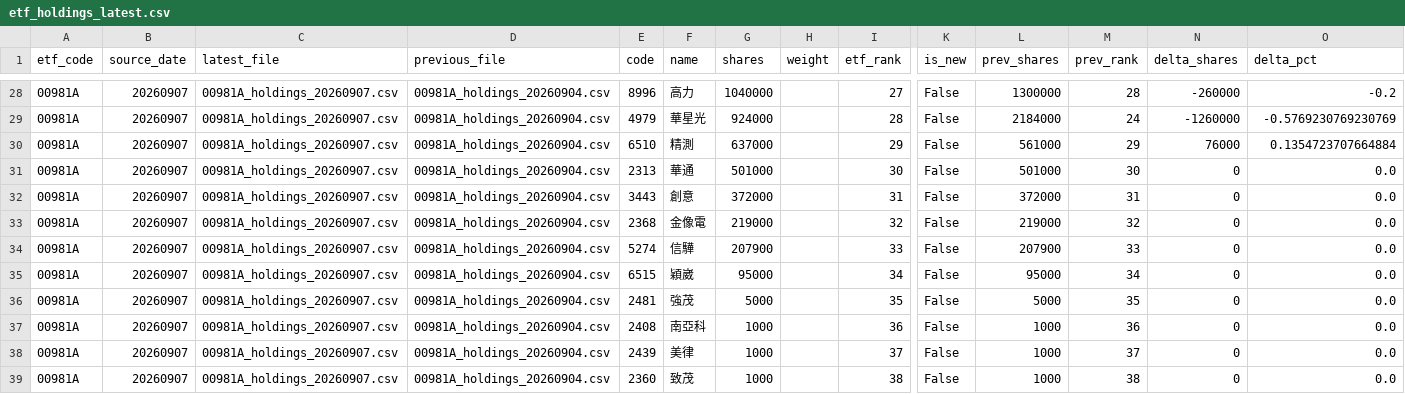
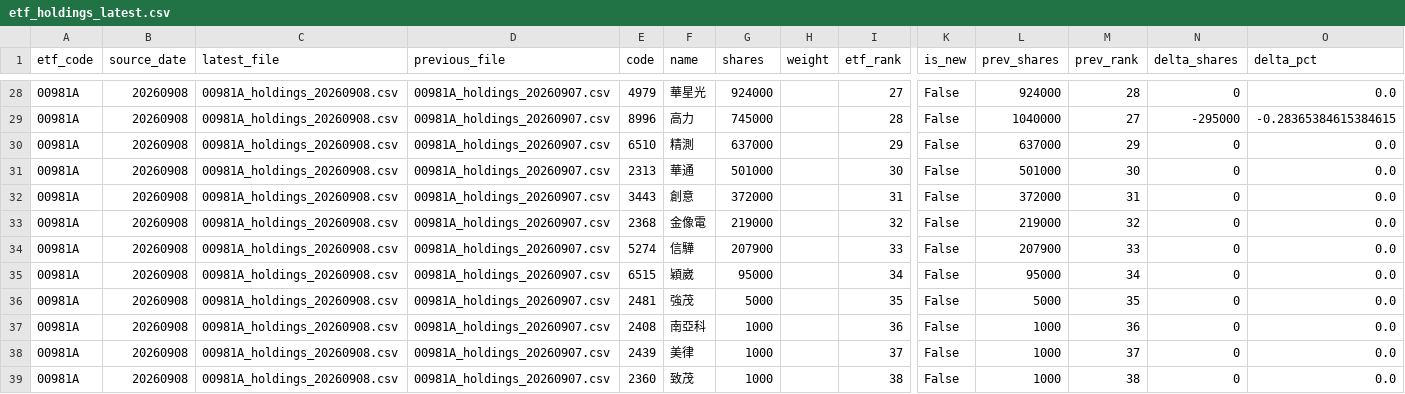
Before and after one commit to 4ru1013/taiwan-stock-screen, a CSV file: data/raw/etf_holdings_latest.csv, drawn as a sheet; only a part is shown, gaps mark what is left out; the diff covers the shown part only; the diff names each change by its address in the sheet, - before the commit and + after, or states it on an @@ line.

```diff
--- a/data/raw/etf_holdings_latest.csv
+++ b/data/raw/etf_holdings_latest.csv
-B28:B39 (source_date): 20260907
+B28:B39 (source_date): 20260908
-C28:C39 (latest_file): 00981A_holdings_20260907.csv
+C28:C39 (latest_file): 00981A_holdings_20260908.csv
-D28:D39 (previous_file): 00981A_holdings_20260904.csv
+D28:D39 (previous_file): 00981A_holdings_20260907.csv
-E28 (code): 8996
+E28 (code): 4979
-F28 (name): 高力
+F28 (name): 華星光
-G28 (shares): 1040000
+G28 (shares): 924000
-L28 (prev_shares): 1300000
+L28 (prev_shares): 924000
-N28 (delta_shares): -260000
+N28 (delta_shares): 0
-O28 (delta_pct): -0.2
+O28 (delta_pct): 0.0
-E29 (code): 4979
+E29 (code): 8996
-F29 (name): 華星光
+F29 (name): 高力
-G29 (shares): 924000
+G29 (shares): 745000
-L29 (prev_shares): 2184000
+L29 (prev_shares): 1040000
-M29 (prev_rank): 24
+M29 (prev_rank): 27
-N29 (delta_shares): -1260000
+N29 (delta_shares): -295000
-O29 (delta_pct): -0.5769230769230769
+O29 (delta_pct): -0.28365384615384615
-L30 (prev_shares): 561000
+L30 (prev_shares): 637000
-N30 (delta_shares): 76000
+N30 (delta_shares): 0
-O30 (delta_pct): 0.1354723707664884
+O30 (delta_pct): 0.0
```
Also changed, not shown: 142 edited cells elsewhere in this file, data/raw/prices_latest.csv, output/candidate_pool.csv, 4 other files.
